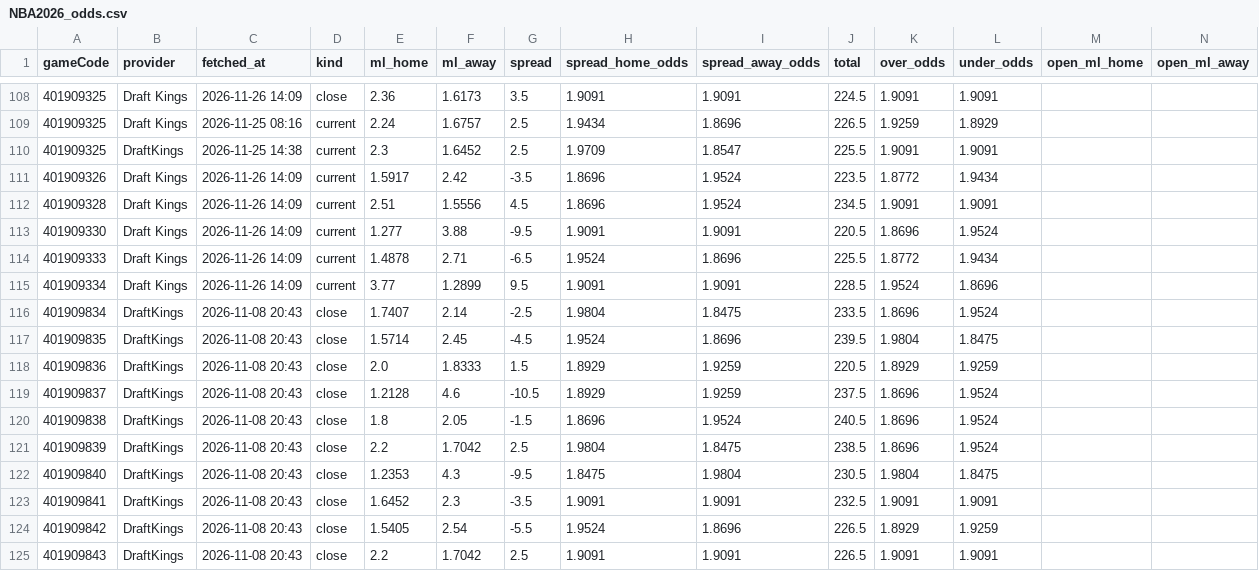
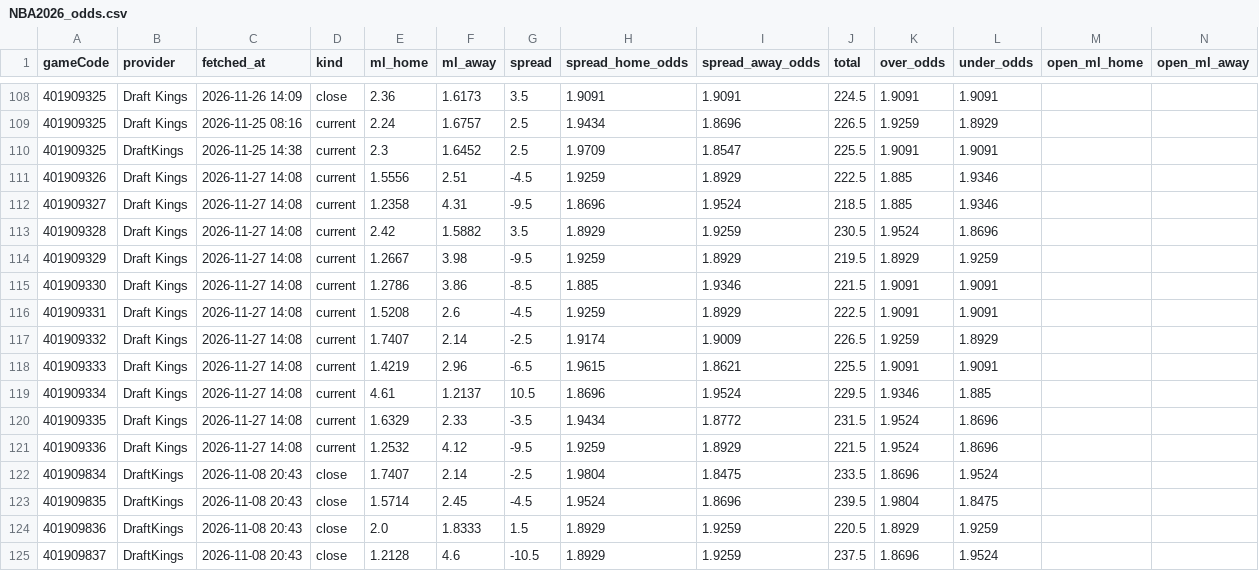
Before and after one commit to tsiamis3/o-dimarxos, a CSV file: data/raw/NBA2026_odds.csv, drawn as a sheet; only a part is shown, gaps mark what is left out; the shorter side is filled out with more unchanged rows; removed rows and columns are numbered as before the commit, all else as after; rows hold the shown columns only; the diff names each change by its address in the sheet, - before the commit and + after, or states it on an @@ line.

```diff
--- a/data/raw/NBA2026_odds.csv
+++ b/data/raw/NBA2026_odds.csv
-row 111: 401909326 | Draft Kings | 2026-11-26 14:09 | current | 1.5917 | 2.42 | -3.5 | 1.8696 | 1.9524 | 223.5 | 1.8772 | 1.9434
-row 112: 401909328 | Draft Kings | 2026-11-26 14:09 | current | 2.51 | 1.5556 | 4.5 | 1.8696 | 1.9524 | 234.5 | 1.9091 | 1.9091
-row 113: 401909330 | Draft Kings | 2026-11-26 14:09 | current | 1.277 | 3.88 | -9.5 | 1.9091 | 1.9091 | 220.5 | 1.8696 | 1.9524
+row 111: 401909326 | Draft Kings | 2026-11-27 14:08 | current | 1.5556 | 2.51 | -4.5 | 1.9259 | 1.8929 | 222.5 | 1.885 | 1.9346
+row 112: 401909327 | Draft Kings | 2026-11-27 14:08 | current | 1.2358 | 4.31 | -9.5 | 1.8696 | 1.9524 | 218.5 | 1.885 | 1.9346
+row 113: 401909328 | Draft Kings | 2026-11-27 14:08 | current | 2.42 | 1.5882 | 3.5 | 1.8929 | 1.9259 | 230.5 | 1.9524 | 1.8696
+row 114: 401909329 | Draft Kings | 2026-11-27 14:08 | current | 1.2667 | 3.98 | -9.5 | 1.9259 | 1.8929 | 219.5 | 1.8929 | 1.9259
+row 115: 401909330 | Draft Kings | 2026-11-27 14:08 | current | 1.2786 | 3.86 | -8.5 | 1.885 | 1.9346 | 221.5 | 1.9091 | 1.9091
+row 116: 401909331 | Draft Kings | 2026-11-27 14:08 | current | 1.5208 | 2.6 | -4.5 | 1.9259 | 1.8929 | 222.5 | 1.9091 | 1.9091
+row 117: 401909332 | Draft Kings | 2026-11-27 14:08 | current | 1.7407 | 2.14 | -2.5 | 1.9174 | 1.9009 | 226.5 | 1.9259 | 1.8929
-C118 (fetched_at): 2026-11-26 14:09
+C118 (fetched_at): 2026-11-27 14:08
-E118 (ml_home): 1.4878
+E118 (ml_home): 1.4219
-F118 (ml_away): 2.71
+F118 (ml_away): 2.96
-H118 (spread_home_odds): 1.9524
+H118 (spread_home_odds): 1.9615
-I118 (spread_away_odds): 1.8696
+I118 (spread_away_odds): 1.8621
-K118 (over_odds): 1.8772
+K118 (over_odds): 1.9091
-L118 (under_odds): 1.9434
+L118 (under_odds): 1.9091
-row 115: 401909334 | Draft Kings | 2026-11-26 14:09 | current | 3.77 | 1.2899 | 9.5 | 1.9091 | 1.9091 | 228.5 | 1.9524 | 1.8696
+row 119: 401909334 | Draft Kings | 2026-11-27 14:08 | current | 4.61 | 1.2137 | 10.5 | 1.8696 | 1.9524 | 229.5 | 1.9346 | 1.885
+row 120: 401909335 | Draft Kings | 2026-11-27 14:08 | current | 1.6329 | 2.33 | -3.5 | 1.9434 | 1.8772 | 231.5 | 1.9524 | 1.8696
+row 121: 401909336 | Draft Kings | 2026-11-27 14:08 | current | 1.2532 | 4.12 | -9.5 | 1.9259 | 1.8929 | 221.5 | 1.9524 | 1.8696
```
Also changed, not shown: data/predictions/E_edge.csv, data/predictions/GBL_edge.csv, 5 other files.
